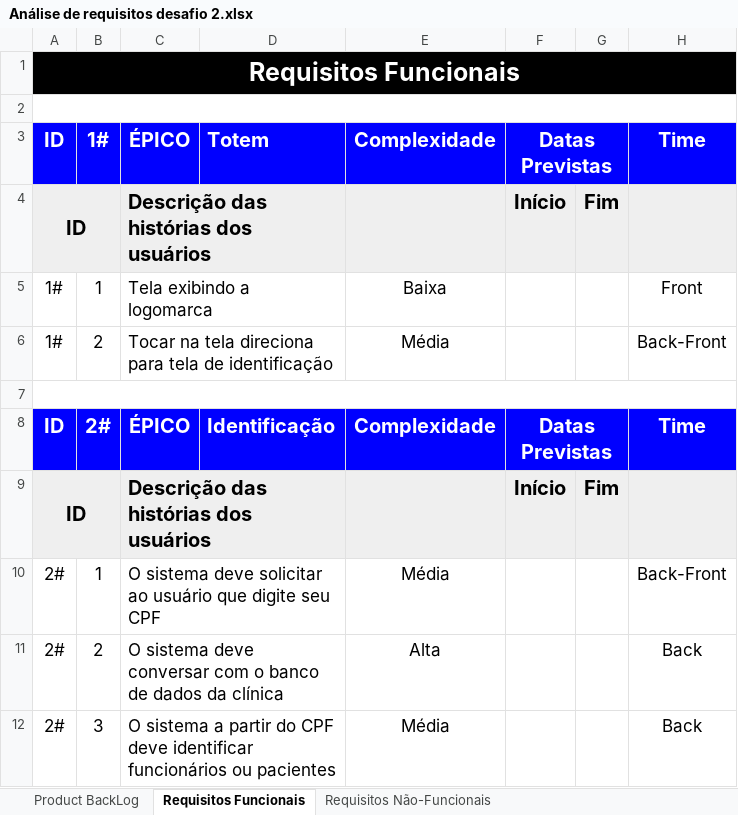
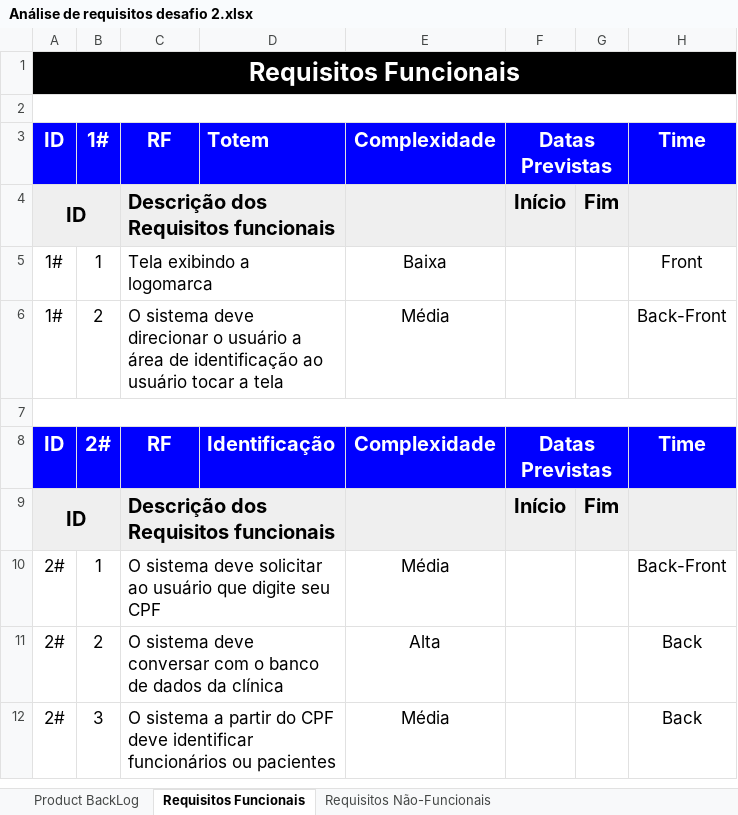
Before and after one commit to mcabralribeiro/Workshop_PO_FdS, an Excel workbook: Análise de requisitos desafio 2.xlsx, sheet Requisitos Funcionais, drawn as a sheet; only a part is shown; values as stored, in another font and other column widths than the file's, no borders; the diff covers the shown part only; the diff names each change by its address in the sheet, - before the commit and + after, or states it on an @@ line.

```diff
--- a/Análise de requisitos desafio 2.xlsx (sheet Requisitos Funcionais)
+++ b/Análise de requisitos desafio 2.xlsx (sheet Requisitos Funcionais)
-C3: ÉPICO
+C3: RF
-C4: Descrição das histórias dos usuários
+C4: Descrição dos Requisitos funcionais
-C6: Tocar na tela direciona para tela de identificação
+C6: O sistema deve direcionar o usuário a área de identificação ao usuário tocar a tela
-C8: ÉPICO
+C8: RF
-C9: Descrição das histórias dos usuários
+C9: Descrição dos Requisitos funcionais
```
Also changed, not shown: 12 added rows, 3 removed rows, 47 edited cells, cell formats and merged cells elsewhere in this sheet, sheet Product BackLog, 1 other file.
